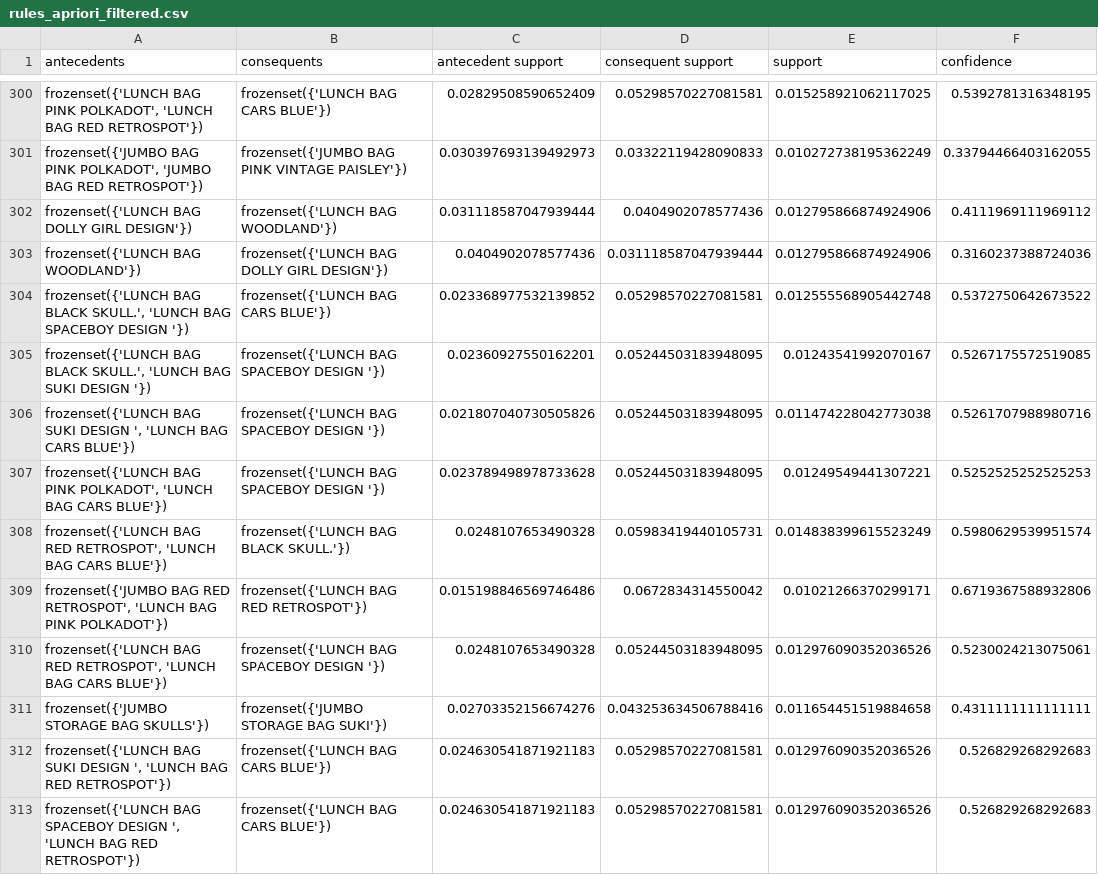
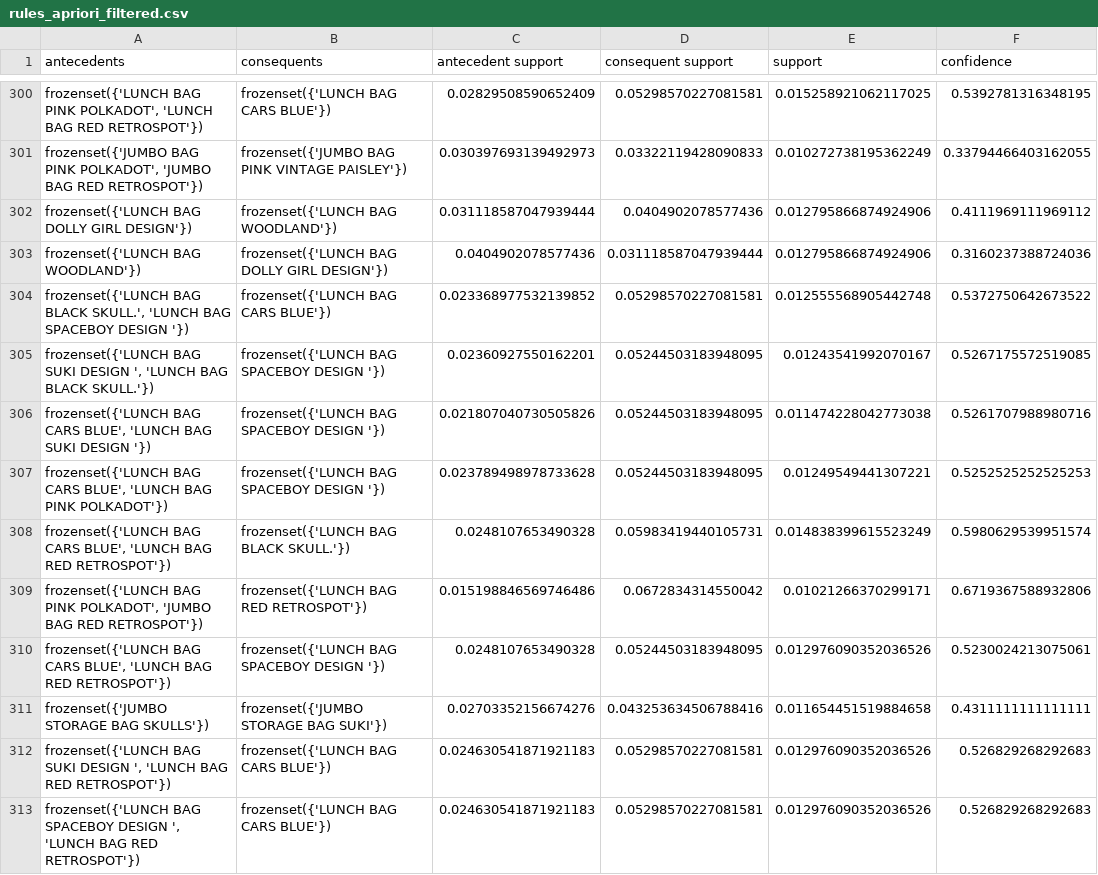
Before and after one commit to NguyenXuanGiang30/MiniProject, a CSV file: data/processed/rules_apriori_filtered.csv, drawn as a sheet; only a part is shown, gaps mark what is left out; the diff covers the shown part only; the diff names each change by its address in the sheet, - before the commit and + after, or states it on an @@ line.

```diff
--- a/data/processed/rules_apriori_filtered.csv
+++ b/data/processed/rules_apriori_filtered.csv
-A305 (antecedents): frozenset({'LUNCH BAG BLACK SKULL.', 'LUNCH BAG SUKI DESIGN '})
+A305 (antecedents): frozenset({'LUNCH BAG SUKI DESIGN ', 'LUNCH BAG BLACK SKULL.'})
-A306 (antecedents): frozenset({'LUNCH BAG SUKI DESIGN ', 'LUNCH BAG CARS BLUE'})
+A306 (antecedents): frozenset({'LUNCH BAG CARS BLUE', 'LUNCH BAG SUKI DESIGN '})
-A307 (antecedents): frozenset({'LUNCH BAG PINK POLKADOT', 'LUNCH BAG CARS BLUE'})
+A307 (antecedents): frozenset({'LUNCH BAG CARS BLUE', 'LUNCH BAG PINK POLKADOT'})
-A308 (antecedents): frozenset({'LUNCH BAG RED RETROSPOT', 'LUNCH BAG CARS BLUE'})
+A308 (antecedents): frozenset({'LUNCH BAG CARS BLUE', 'LUNCH BAG RED RETROSPOT'})
-A309 (antecedents): frozenset({'JUMBO BAG RED RETROSPOT', 'LUNCH BAG PINK POLKADOT'})
+A309 (antecedents): frozenset({'LUNCH BAG PINK POLKADOT', 'JUMBO BAG RED RETROSPOT'})
-A310 (antecedents): frozenset({'LUNCH BAG RED RETROSPOT', 'LUNCH BAG CARS BLUE'})
+A310 (antecedents): frozenset({'LUNCH BAG CARS BLUE', 'LUNCH BAG RED RETROSPOT'})
```
Also changed, not shown: 77 edited cells elsewhere in this file, data/processed/rules_fpgrowth_filtered.csv, 9 other files.
